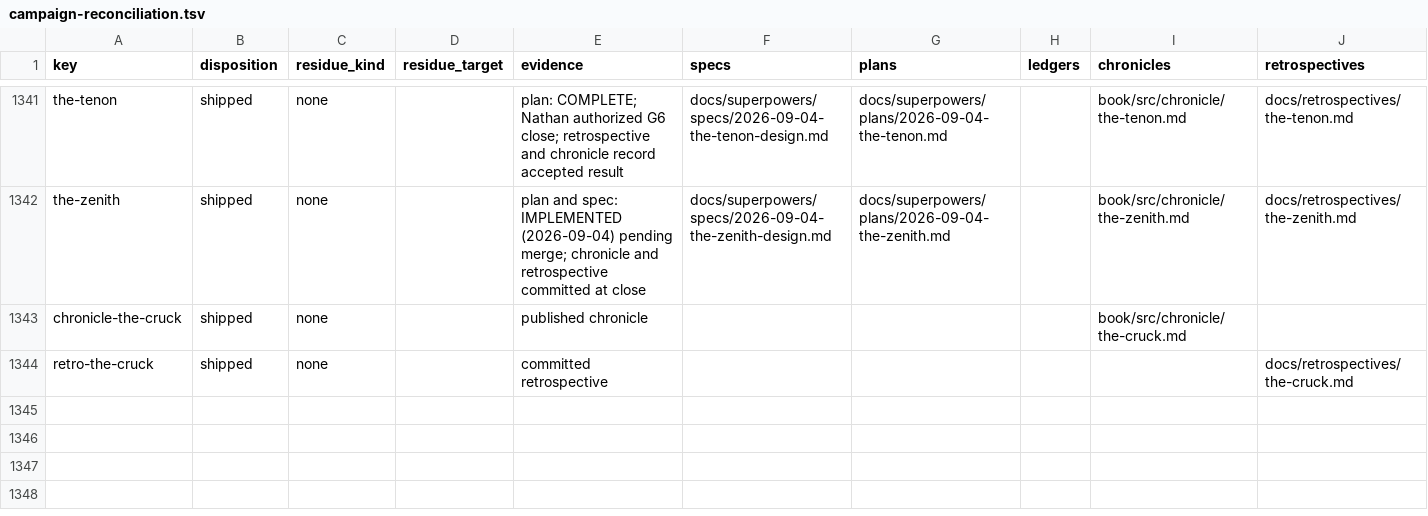
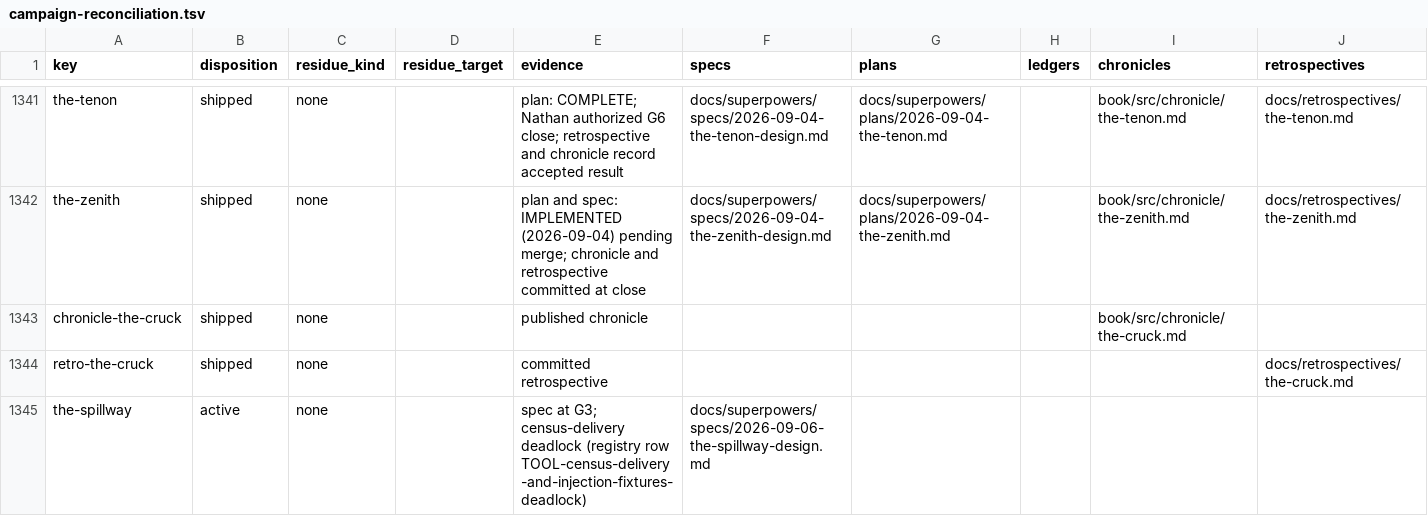
Before and after one commit to hornvale/hornvale, a TSV file: docs/audits/campaign-reconciliation.tsv, drawn as a sheet; only a part is shown, gaps mark what is left out.

```diff
--- a/docs/audits/campaign-reconciliation.tsv
+++ b/docs/audits/campaign-reconciliation.tsv
@@ -1344 +1344,2 @@ chronicle-the-cruck	shipped	none		published chronicle				book/src/chronicle/the-
 retro-the-cruck	shipped	none		committed retrospective					docs/retrospectives/the-cruck.md
+the-spillway	active	none		spec at G3; census-delivery deadlock (registry row TOOL-census-delivery-and-injection-fixtures-deadlock)	docs/superpowers/specs/2026-09-06-the-spillway-design.md				
```
Also changed, not shown: 2 other files.
